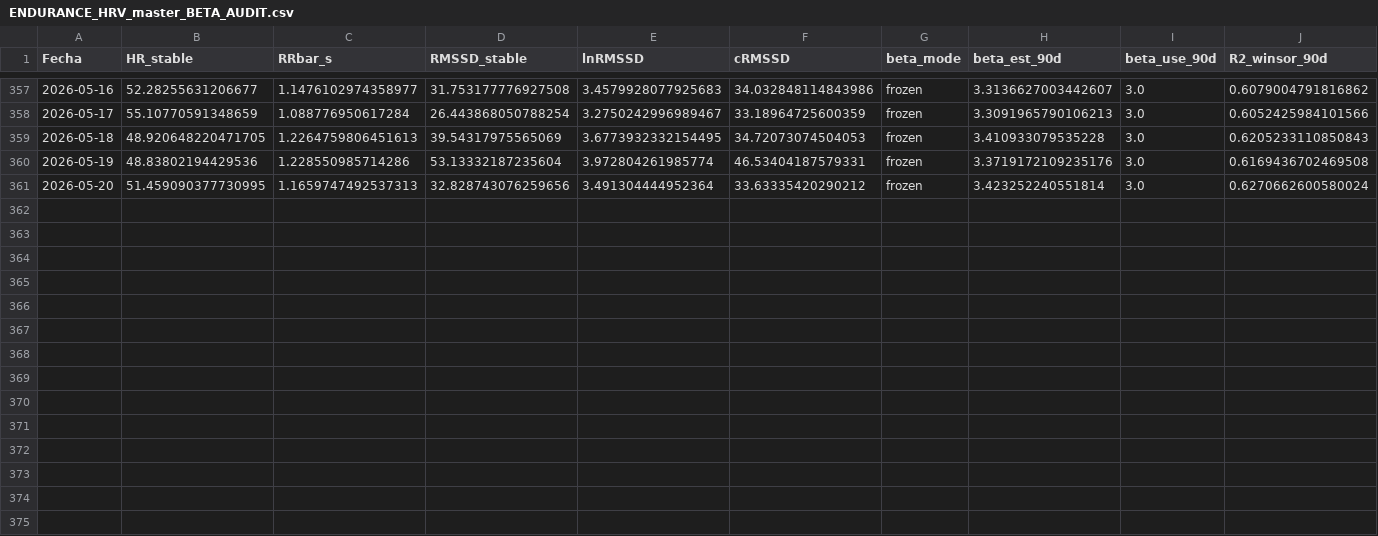
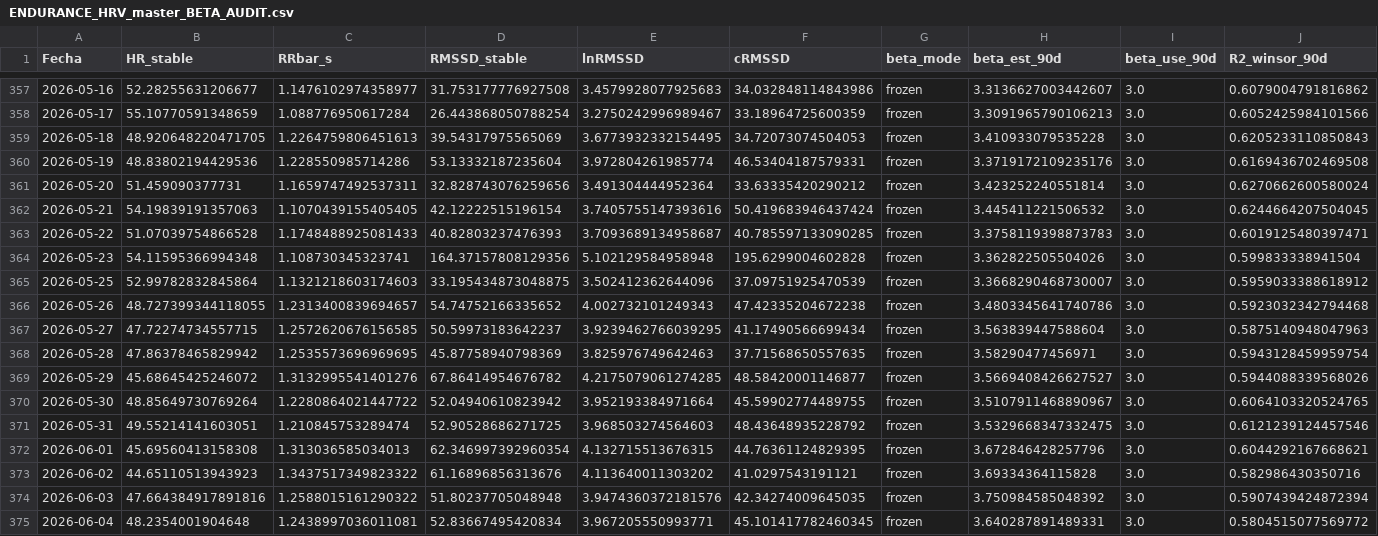
Before and after one commit to pilbond/hrv-flex, a CSV file: seed_upload/ENDURANCE_HRV_master_BETA_AUDIT.csv, drawn as a sheet; only a part is shown, gaps mark what is left out; rows hold the shown columns only; the diff names each change by its address in the sheet, - before the commit and + after, or states it on an @@ line.

```diff
--- a/seed_upload/ENDURANCE_HRV_master_BETA_AUDIT.csv
+++ b/seed_upload/ENDURANCE_HRV_master_BETA_AUDIT.csv
-B361 (HR_stable): 51.459090377730995
+B361 (HR_stable): 51.459090377731
-C361 (RRbar_s): 1.1659747492537313
+C361 (RRbar_s): 1.1659747492537311
+row 362: 2026-05-21 | 54.19839191357063 | 1.1070439155405405 | 42.12222515196154 | 3.7405755147393616 | 50.419683946437424 | frozen | 3.445411221506532 | 3.0 | 0.6244664207504045
+row 363: 2026-05-22 | 51.07039754866528 | 1.1748488925081433 | 40.82803237476393 | 3.7093689134958687 | 40.785597133090285 | frozen | 3.3758119398873783 | 3.0 | 0.6019125480397471
+row 364: 2026-05-23 | 54.11595366994348 | 1.108730345323741 | 164.37157808129356 | 5.102129584958948 | 195.6299004602828 | frozen | 3.362822505504026 | 3.0 | 0.599833338941504
+row 365: 2026-05-25 | 52.99782832845864 | 1.1321218603174603 | 33.195434873048875 | 3.502412362644096 | 37.09751925470539 | frozen | 3.3668290468730007 | 3.0 | 0.5959033388618912
+row 366: 2026-05-26 | 48.727399344118055 | 1.2313400839694657 | 54.74752166335652 | 4.002732101249343 | 47.42335204672238 | frozen | 3.4803345641740786 | 3.0 | 0.5923032342794468
+row 367: 2026-05-27 | 47.72274734557715 | 1.2572620676156585 | 50.59973183642237 | 3.9239462766039295 | 41.17490566699434 | frozen | 3.563839447588604 | 3.0 | 0.5875140948047963
+row 368: 2026-05-28 | 47.86378465829942 | 1.2535573696969695 | 45.87758940798369 | 3.825976749642463 | 37.71568650557635 | frozen | 3.58290477456971 | 3.0 | 0.5943128459959754
+row 369: 2026-05-29 | 45.68645425246072 | 1.3132995541401276 | 67.86414954676782 | 4.2175079061274285 | 48.58420001146877 | frozen | 3.5669408426627527 | 3.0 | 0.5944088339568026
+row 370: 2026-05-30 | 48.85649730769264 | 1.2280864021447722 | 52.04940610823942 | 3.952193384971664 | 45.59902774489755 | frozen | 3.5107911468890967 | 3.0 | 0.6064103320524765
+row 371: 2026-05-31 | 49.55214141603051 | 1.210845753289474 | 52.90528686271725 | 3.968503274564603 | 48.43648935228792 | frozen | 3.5329668347332475 | 3.0 | 0.6121239124457546
+row 372: 2026-06-01 | 45.69560413158308 | 1.313036585034013 | 62.346997392960354 | 4.132715513676315 | 44.76361124829395 | frozen | 3.672846428257796 | 3.0 | 0.6044292167668621
+row 373: 2026-06-02 | 44.65110513943923 | 1.3437517349823322 | 61.16896856313676 | 4.113640011303202 | 41.0297543191121 | frozen | 3.69334364115828 | 3.0 | 0.582986430350716
+row 374: 2026-06-03 | 47.664384917891816 | 1.2588015161290322 | 51.80237705048948 | 3.9474360372181576 | 42.34274009645035 | frozen | 3.750984585048392 | 3.0 | 0.5907439424872394
+row 375: 2026-06-04 | 48.2354001904648 | 1.2438997036011081 | 52.83667495420834 | 3.967205550993771 | 45.101417782460345 | frozen | 3.640287891489331 | 3.0 | 0.5804515077569772
```
Also changed, not shown: seed_upload/ENDURANCE_HRV_master_CORE.csv, seed_upload/ENDURANCE_HRV_master_DASHBOARD.csv, 16 other files.
